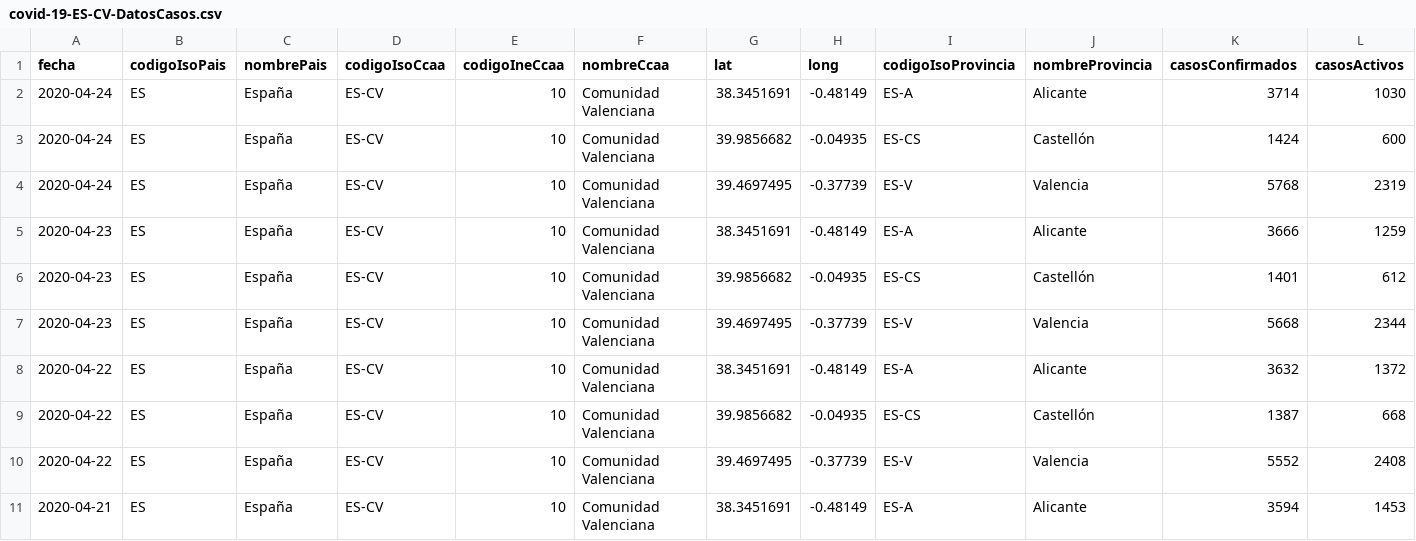
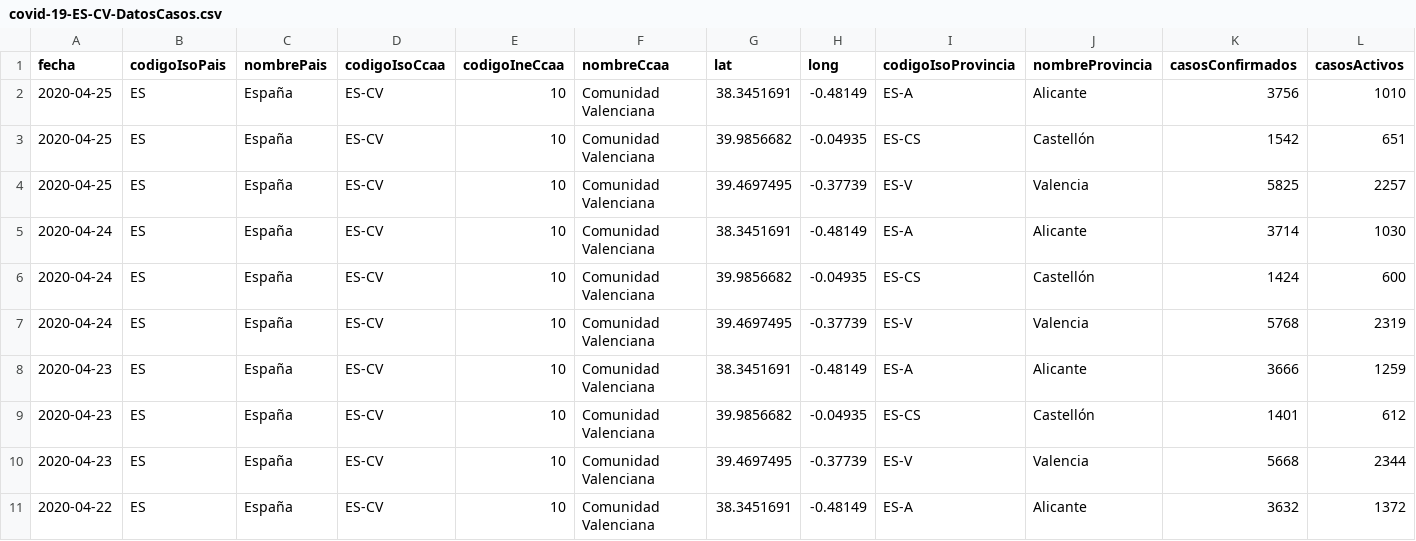
Before and after one commit to Secuoyas-Experience/covid-19-es, a CSV file: datos-comunidades-csv/covid-19-ES-CV-DatosCasos.csv, drawn as a sheet; only a part is shown; the shorter side is filled out with more unchanged rows; rows hold the shown columns only; the diff names each change by its address in the sheet, - before the commit and + after, or states it on an @@ line.

Commit message:
daily data update of mscbs.gob.es data - auto

```diff
--- a/datos-comunidades-csv/covid-19-ES-CV-DatosCasos.csv
+++ b/datos-comunidades-csv/covid-19-ES-CV-DatosCasos.csv
+row 2: 2020-04-25 | ES | España | ES-CV | 10 | Comunidad Valenciana | 38.3451691 | -0.48149 | ES-A | Alicante | 3756 | 1010
+row 3: 2020-04-25 | ES | España | ES-CV | 10 | Comunidad Valenciana | 39.9856682 | -0.04935 | ES-CS | Castellón | 1542 | 651
+row 4: 2020-04-25 | ES | España | ES-CV | 10 | Comunidad Valenciana | 39.4697495 | -0.37739 | ES-V | Valencia | 5825 | 2257
```
Also changed, not shown: 3 other files.
